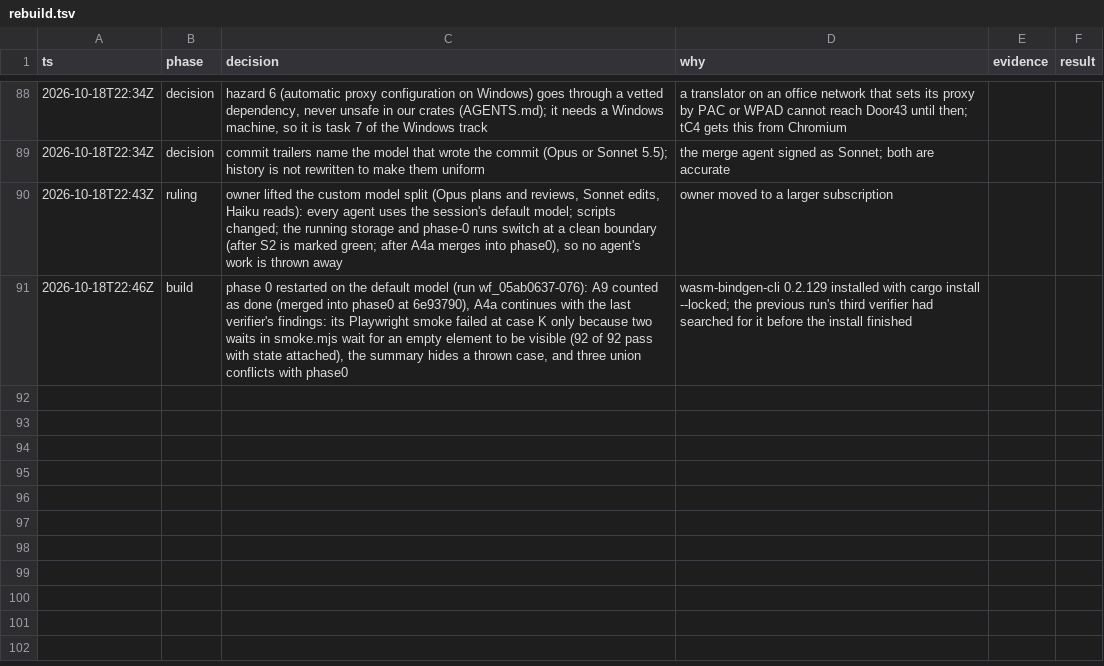
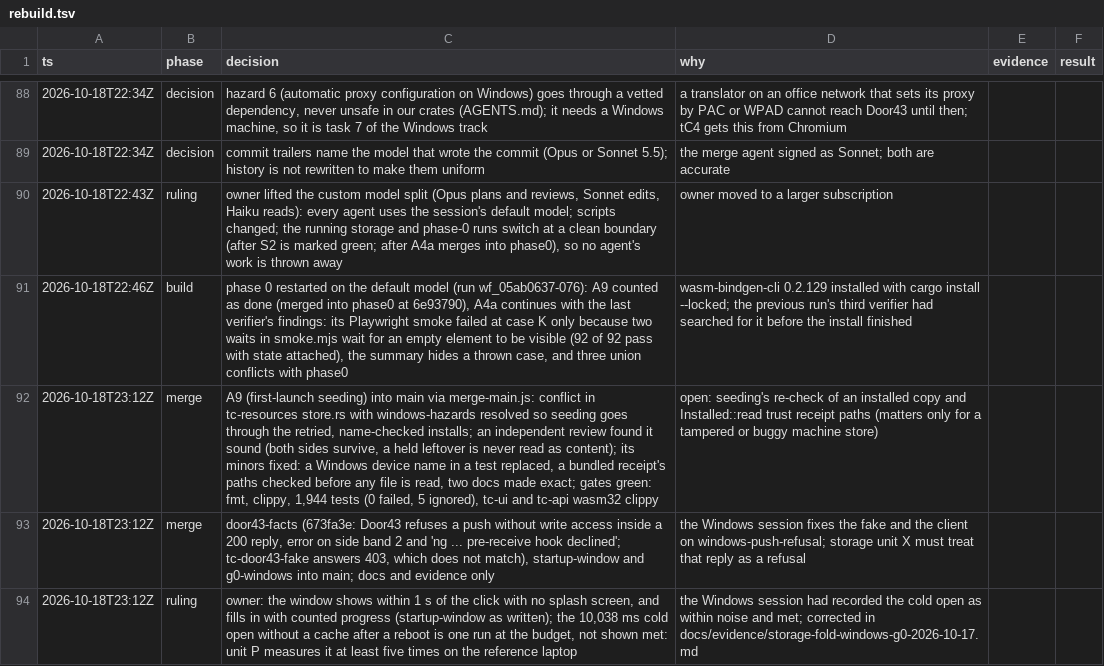
Before and after one commit to birchamp/tc-rst, a TSV file: .audit/rebuild.tsv, drawn as a sheet; only a part is shown, gaps mark what is left out; the diff names each change by its address in the sheet, - before the commit and + after, or states it on an @@ line.

```diff
--- a/.audit/rebuild.tsv
+++ b/.audit/rebuild.tsv
+row 92: 2026-10-18T23:12Z | merge | A9 (first-launch seeding) into main via merge-main.js: conflict in tc-resources store.rs with windows-hazards resolved so seeding goes through the retried, name-checked installs; an independent review found it sound (both sides survive, a held leftover is never read as content); its minors fixed: a Windows device name in a test replaced, a bundled receipt's paths checked before any file is read, two docs made exact; gates green: fmt, clippy, 1,944 tests (0 failed, 5 ignored), tc-ui and tc-api wasm32 clippy | open: seeding's re-check of an installed copy and Installed::read trust receipt paths (matters only for a tampered or buggy machine store)
+row 93: 2026-10-18T23:12Z | merge | door43-facts (673fa3e: Door43 refuses a push without write access inside a 200 reply, error on side band 2 and 'ng ... pre-receive hook declined'; tc-door43-fake answers 403, which does not match), startup-window and g0-windows into main; docs and evidence only | the Windows session fixes the fake and the client on windows-push-refusal; storage unit X must treat that reply as a refusal
+row 94: 2026-10-18T23:12Z | ruling | owner: the window shows within 1 s of the click with no splash screen, and fills in with counted progress (startup-window as written); the 10,038 ms cold open without a cache after a reboot is one run at the budget, not shown met: unit P measures it at least five times on the reference laptop | the Windows session had recorded the cold open as within noise and met; corrected in docs/evidence/storage-fold-windows-g0-2026-10-17.md
```
Also changed, not shown: 1 other file.
